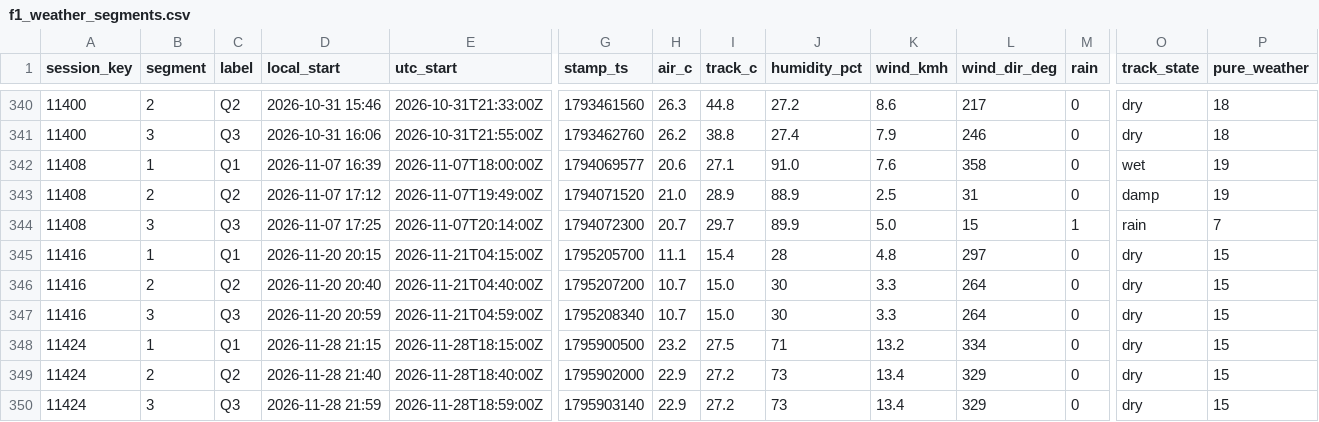
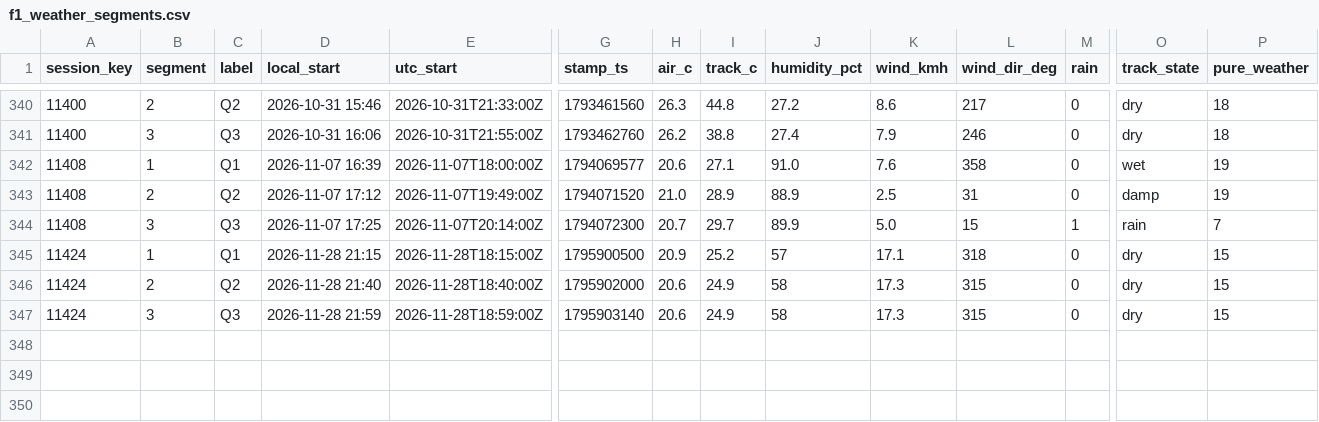
Before and after one commit to hammerwork/F1TrueConditions, a CSV file: data/f1_weather_segments.csv, drawn as a sheet; only a part is shown, gaps mark what is left out; removed rows and columns are numbered as before the commit, all else as after; rows hold the shown columns only; the diff names each change by its address in the sheet, - before the commit and + after, or states it on an @@ line.

```diff
--- a/data/f1_weather_segments.csv
+++ b/data/f1_weather_segments.csv
-row 345: 11416 | 1 | Q1 | 2026-11-20 20:15 | 2026-11-21T04:15:00Z | 1795205700 | 11.1 | 15.4 | 28 | 4.8 | 297 | 0 | dry | 15
-row 346: 11416 | 2 | Q2 | 2026-11-20 20:40 | 2026-11-21T04:40:00Z | 1795207200 | 10.7 | 15.0 | 30 | 3.3 | 264 | 0 | dry | 15
-row 347: 11416 | 3 | Q3 | 2026-11-20 20:59 | 2026-11-21T04:59:00Z | 1795208340 | 10.7 | 15.0 | 30 | 3.3 | 264 | 0 | dry | 15
-H345 (air_c): 23.2
+H345 (air_c): 20.9
-I345 (track_c): 27.5
+I345 (track_c): 25.2
-J345 (humidity_pct): 71
+J345 (humidity_pct): 57
-K345 (wind_kmh): 13.2
+K345 (wind_kmh): 17.1
-L345 (wind_dir_deg): 334
+L345 (wind_dir_deg): 318
-H346:H347 (air_c): 22.9
+H346:H347 (air_c): 20.6
-I346:I347 (track_c): 27.2
+I346:I347 (track_c): 24.9
-J346:J347 (humidity_pct): 73
+J346:J347 (humidity_pct): 58
-K346:K347 (wind_kmh): 13.4
+K346:K347 (wind_kmh): 17.3
-L346:L347 (wind_dir_deg): 329
+L346:L347 (wind_dir_deg): 315
```
Also changed, not shown: data/f1_weather_db.csv, data/f1_weather_practice.csv.
